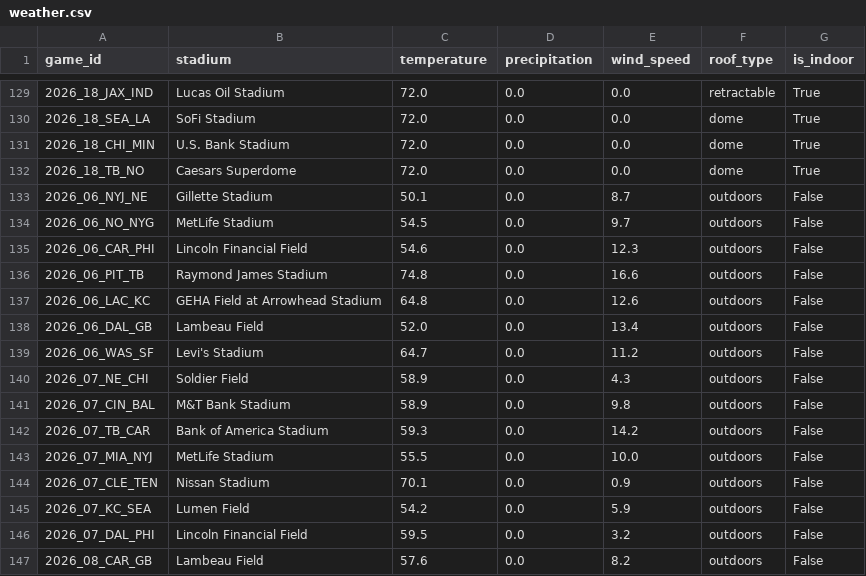
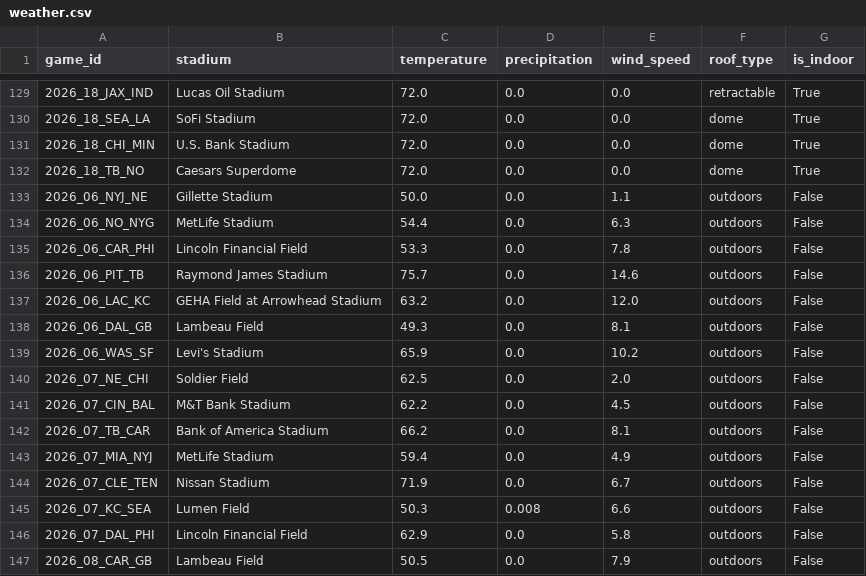
Before and after one commit to vladk-III/NFL-Football, a CSV file: data/weather.csv, drawn as a sheet; only a part is shown, gaps mark what is left out.

Commit message:
data: auto snapshot —  wk [2026-10-17]

```diff
--- a/data/weather.csv
+++ b/data/weather.csv
@@ -132,16 +132,16 @@ game_id,stadium,temperature,precipitation,wind_speed,roof_type,is_indoor
 2026_18_TB_NO,Caesars Superdome,72.0,0.0,0.0,dome,True
-2026_06_NYJ_NE,Gillette Stadium,50.1,0.0,8.7,outdoors,False
-2026_06_NO_NYG,MetLife Stadium,54.5,0.0,9.7,outdoors,False
-2026_06_CAR_PHI,Lincoln Financial Field,54.6,0.0,12.3,outdoors,False
-2026_06_PIT_TB,Raymond James Stadium,74.8,0.0,16.6,outdoors,False
-2026_06_LAC_KC,GEHA Field at Arrowhead Stadium,64.8,0.0,12.6,outdoors,False
-2026_06_DAL_GB,Lambeau Field,52.0,0.0,13.4,outdoors,False
-2026_06_WAS_SF,Levi's Stadium,64.7,0.0,11.2,outdoors,False
-2026_07_NE_CHI,Soldier Field,58.9,0.0,4.3,outdoors,False
-2026_07_CIN_BAL,M&T Bank Stadium,58.9,0.0,9.8,outdoors,False
-2026_07_TB_CAR,Bank of America Stadium,59.3,0.0,14.2,outdoors,False
-2026_07_MIA_NYJ,MetLife Stadium,55.5,0.0,10.0,outdoors,False
-2026_07_CLE_TEN,Nissan Stadium,70.1,0.0,0.9,outdoors,False
-2026_07_KC_SEA,Lumen Field,54.2,0.0,5.9,outdoors,False
-2026_07_DAL_PHI,Lincoln Financial Field,59.5,0.0,3.2,outdoors,False
-2026_08_CAR_GB,Lambeau Field,57.6,0.0,8.2,outdoors,False
+2026_06_NYJ_NE,Gillette Stadium,50.0,0.0,1.1,outdoors,False
+2026_06_NO_NYG,MetLife Stadium,54.4,0.0,6.3,outdoors,False
+2026_06_CAR_PHI,Lincoln Financial Field,53.3,0.0,7.8,outdoors,False
+2026_06_PIT_TB,Raymond James Stadium,75.7,0.0,14.6,outdoors,False
+2026_06_LAC_KC,GEHA Field at Arrowhead Stadium,63.2,0.0,12.0,outdoors,False
+2026_06_DAL_GB,Lambeau Field,49.3,0.0,8.1,outdoors,False
+2026_06_WAS_SF,Levi's Stadium,65.9,0.0,10.2,outdoors,False
+2026_07_NE_CHI,Soldier Field,62.5,0.0,2.0,outdoors,False
+2026_07_CIN_BAL,M&T Bank Stadium,62.2,0.0,4.5,outdoors,False
+2026_07_TB_CAR,Bank of America Stadium,66.2,0.0,8.1,outdoors,False
+2026_07_MIA_NYJ,MetLife Stadium,59.4,0.0,4.9,outdoors,False
+2026_07_CLE_TEN,Nissan Stadium,71.9,0.0,6.7,outdoors,False
+2026_07_KC_SEA,Lumen Field,50.3,0.008,6.6,outdoors,False
+2026_07_DAL_PHI,Lincoln Financial Field,62.9,0.0,5.8,outdoors,False
+2026_08_CAR_GB,Lambeau Field,50.5,0.0,7.9,outdoors,False
```
Also changed, not shown: 1 other file.
